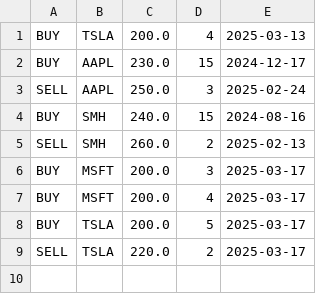
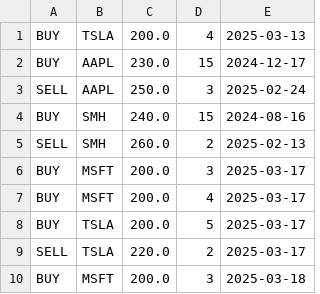
Before and after one commit to jvanlux/ENGM4620_Project_Portfolio_Manager, a CSV file: temp_trades.csv, drawn as a sheet.

Commit message:
edit trades temp file

```diff
--- a/temp_trades.csv
+++ b/temp_trades.csv
@@ -9 +9,2 @@ BUY,TSLA,200.0,5,2025-03-17
 SELL,TSLA,220.0,2,2025-03-17
+BUY,MSFT,200.0,3,2025-03-18
```
